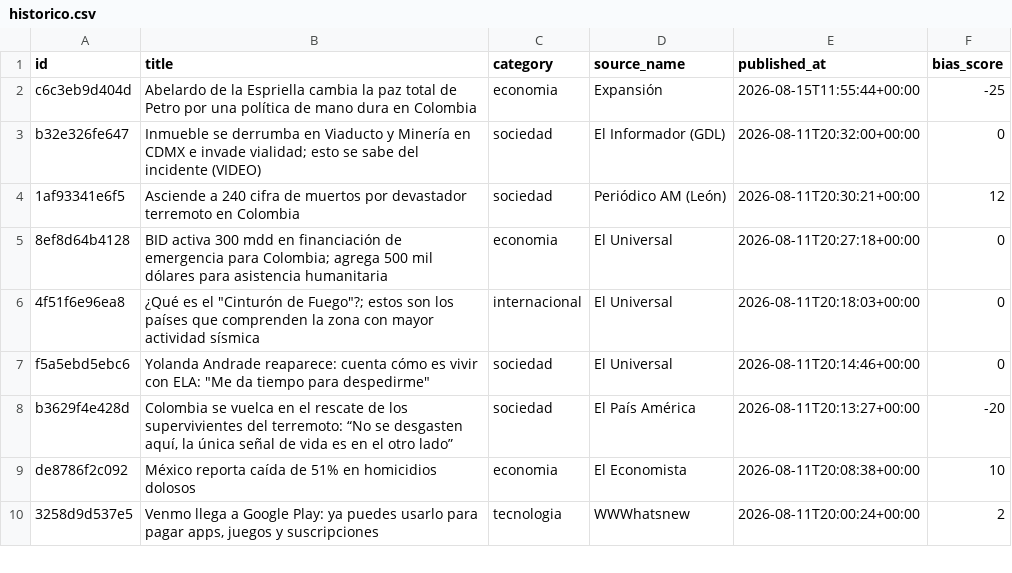
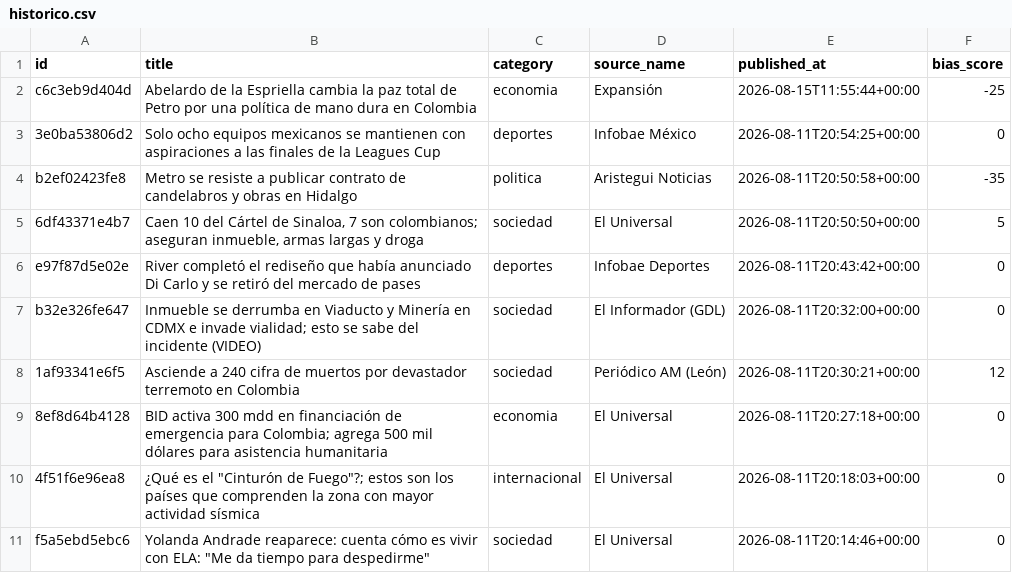
Before and after one commit to Marianomrz/ContextoWeb, a CSV file: historico.csv, drawn as a sheet; only a part is shown; the shorter side is filled out with more unchanged rows.

```diff
--- a/historico.csv
+++ b/historico.csv
@@ -2,2 +2,6 @@ id,title,category,source_name,published_at,bias_score
 c6c3eb9d404d,Abelardo de la Espriella cambia la paz total de Petro por una política de mano dura en Colombia,economia,Expansión,2026-08-15T11:55:44+00:00,-25
+3e0ba53806d2,Solo ocho equipos mexicanos se mantienen con aspiraciones a las finales de la Leagues Cup,deportes,Infobae México,2026-08-11T20:54:25+00:00,0
+b2ef02423fe8,Metro se resiste a publicar contrato de candelabros y obras en Hidalgo,politica,Aristegui Noticias,2026-08-11T20:50:58+00:00,-35
+6df43371e4b7,"Caen 10 del Cártel de Sinaloa, 7 son colombianos; aseguran inmueble, armas largas y droga",sociedad,El Universal,2026-08-11T20:50:50+00:00,5
+e97f87d5e02e,River completó el rediseño que había anunciado Di Carlo y se retiró del mercado de pases,deportes,Infobae Deportes,2026-08-11T20:43:42+00:00,0
 b32e326fe647,Inmueble se derrumba en Viaducto y Minería en CDMX e invade vialidad; esto se sabe del incidente (VIDEO),sociedad,El Informador (GDL),2026-08-11T20:32:00+00:00,0
```
Also changed, not shown: 14 other files.
